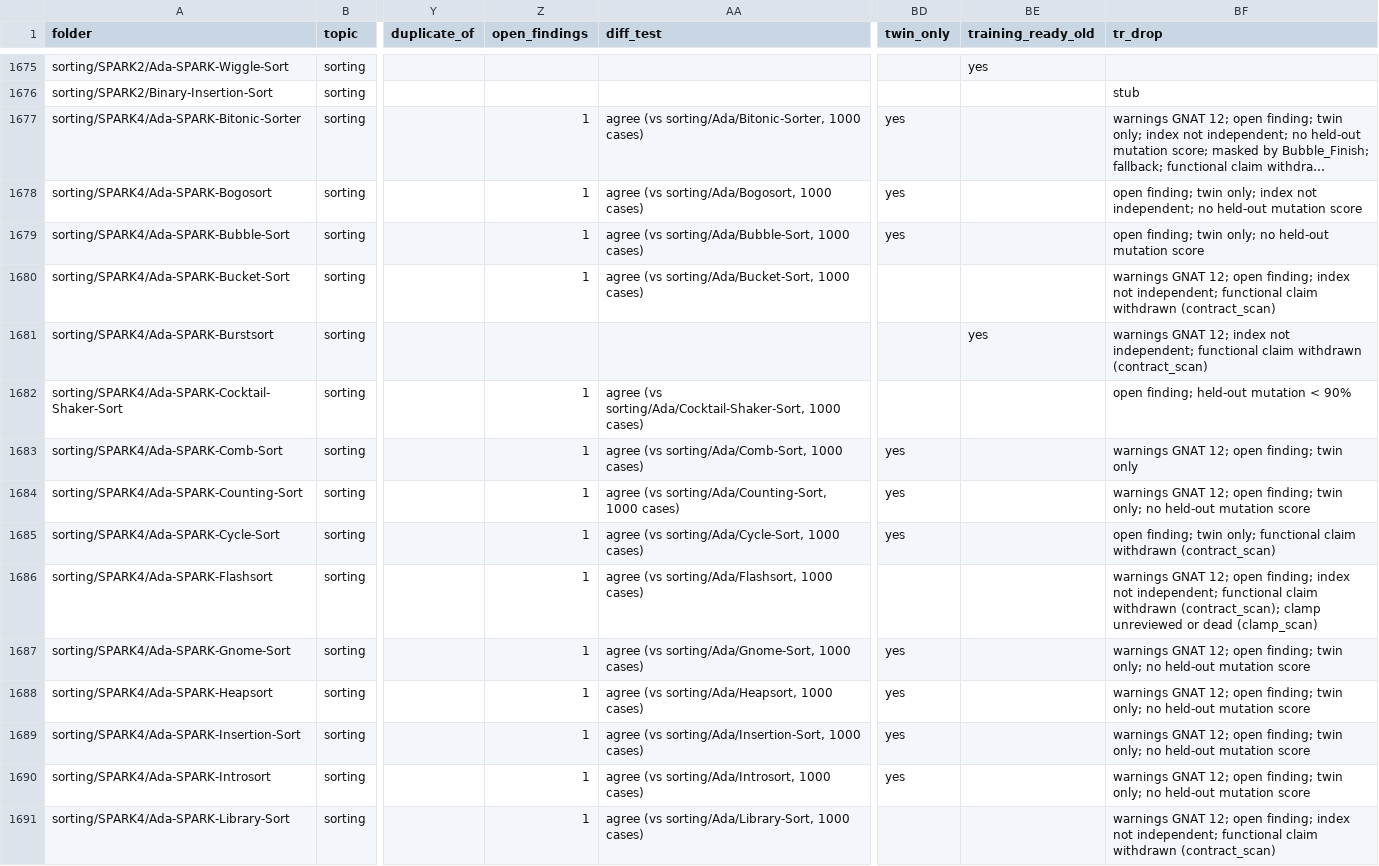
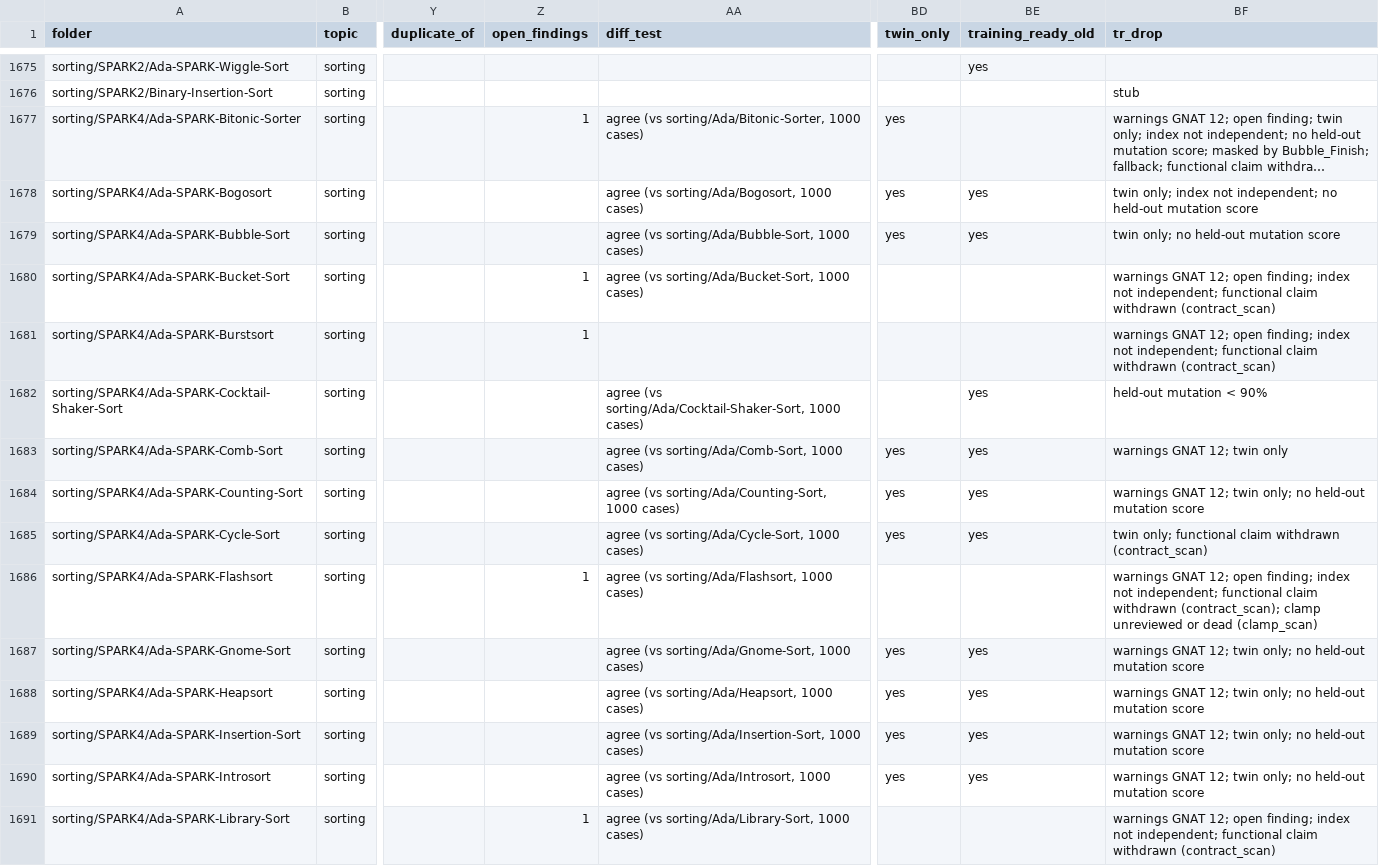
Before and after one commit to RobertBoettcherSF/Ada-Algorithms, a CSV file: PROOFS.csv, drawn as a sheet; only a part is shown, gaps mark what is left out; long unchanged cells end in …; the diff covers the shown part only; the diff names each change by its address in the sheet, - before the commit and + after, or states it on an @@ line.

Commit message:
Regenerate proof index after the evening code-fix batch (agent-CF): open findings 54 -> 12 (H140 dedup closed 43 first_pinned rows of already rewritten folders, 9 added, 8 fixed / 2 kept today; 8 'own checks not run' rows added and fixed); index_independent no -> yes for the 8 SPARK2 H140 folders, so training-ready under rule v1 84 -> 92 (recount_strict lists the same 92; held-out mutation scores are from before today's changes, no re-scoring), previous rule 280 -> 321. Self-test 27/27, check-paths ok

```diff
--- a/PROOFS.csv
+++ b/PROOFS.csv
-Z1678:Z1679 (open_findings): 1
+Z1678:Z1679 (open_findings): (empty)
-BE1678:BE1679 (training_ready_old): (empty)
+BE1678:BE1679 (training_ready_old): yes
-BF1678 (tr_drop): open finding; twin only;…
+BF1678 (tr_drop): twin only;…
-BF1679 (tr_drop): open finding; twin only; no held-out mutation score
+BF1679 (tr_drop): twin only; no held-out mutation score
-Z1681 (open_findings): (empty)
+Z1681 (open_findings): 1
-BE1681 (training_ready_old): yes
+BE1681 (training_ready_old): (empty)
-BF1681 (tr_drop): …GNAT 12; index not…
+BF1681 (tr_drop): …GNAT 12; open finding; index not…
-Z1682:Z1685 (open_findings): 1
+Z1682:Z1685 (open_findings): (empty)
-BE1682:BE1685 (training_ready_old): (empty)
+BE1682:BE1685 (training_ready_old): yes
-BF1682 (tr_drop): open finding; held-out mutation < 90%
+BF1682 (tr_drop): held-out mutation < 90%
-BF1683 (tr_drop): warnings GNAT 12; open finding; twin only
+BF1683 (tr_drop): warnings GNAT 12; twin only
-BF1684 (tr_drop): …GNAT 12; open finding; twin only;…
+BF1684 (tr_drop): …GNAT 12; twin only;…
-BF1685 (tr_drop): open finding; twin only;…
+BF1685 (tr_drop): twin only;…
-Z1687:Z1690 (open_findings): 1
+Z1687:Z1690 (open_findings): (empty)
-BE1687:BE1690 (training_ready_old): (empty)
+BE1687:BE1690 (training_ready_old): yes
-BF1687:BF1690 (tr_drop): …GNAT 12; open finding; twin only;…
+BF1687:BF1690 (tr_drop): …GNAT 12; twin only;…
```
Also changed, not shown: 124 edited cells elsewhere in this file, 2 other files.
